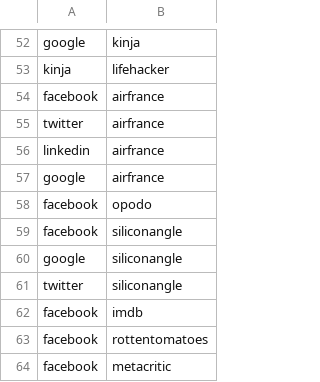
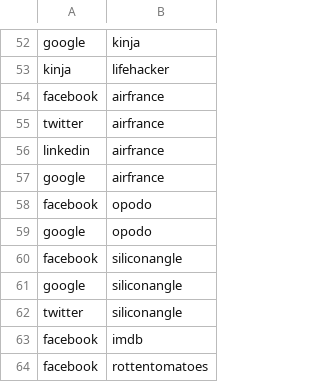
Before and after one commit to adriens/my-cloud-connections, a CSV file: edges.csv, drawn as a sheet; only a part is shown, gaps mark what is left out; the shorter side is filled out with more unchanged rows; the diff names each change by its address in the sheet, - before the commit and + after, or states it on an @@ line.

Commit message:
Facebook -> opodo

```diff
--- a/edges.csv
+++ b/edges.csv
+row 59: google | opodo
```
